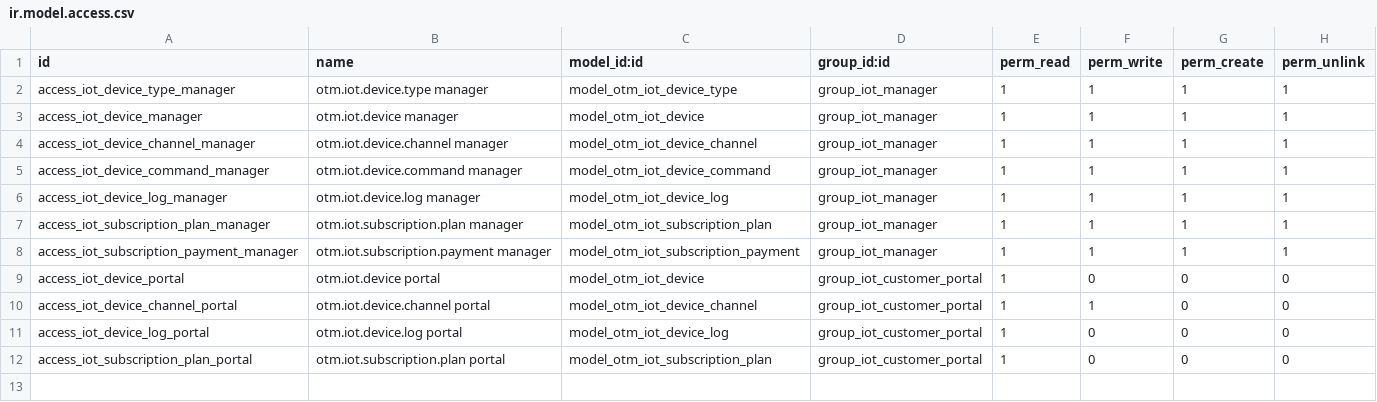
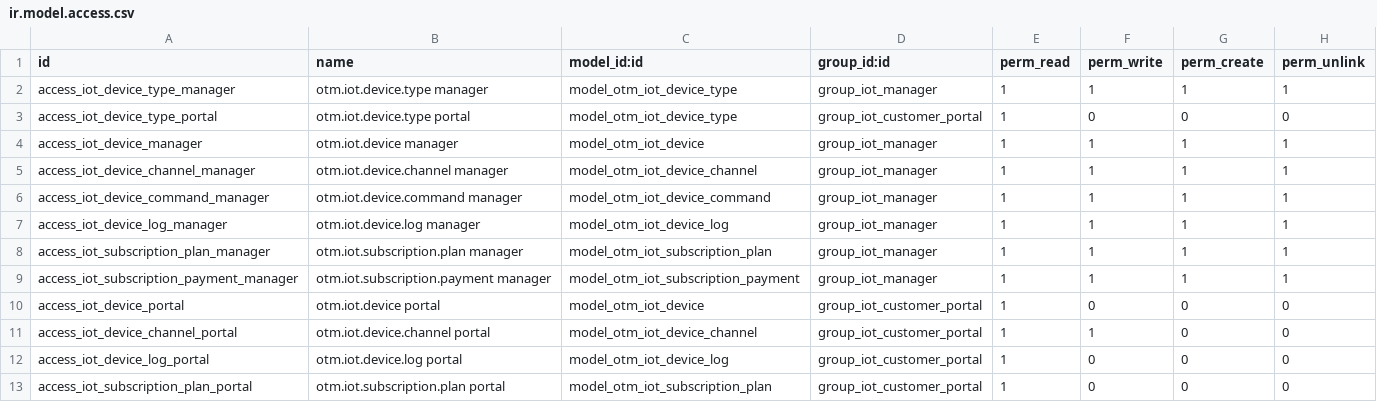
Before and after one commit to otomatercom-cloud/otm_iot_platform, a CSV file: security/ir.model.access.csv, drawn as a sheet.

Commit message:
dash06

```diff
--- a/security/ir.model.access.csv
+++ b/security/ir.model.access.csv
@@ -2,2 +2,3 @@ id,name,model_id:id,group_id:id,perm_read,perm_write,perm_create,perm_unlink
 access_iot_device_type_manager,otm.iot.device.type manager,model_otm_iot_device_type,group_iot_manager,1,1,1,1
+access_iot_device_type_portal,otm.iot.device.type portal,model_otm_iot_device_type,group_iot_customer_portal,1,0,0,0
 access_iot_device_manager,otm.iot.device manager,model_otm_iot_device,group_iot_manager,1,1,1,1
```
